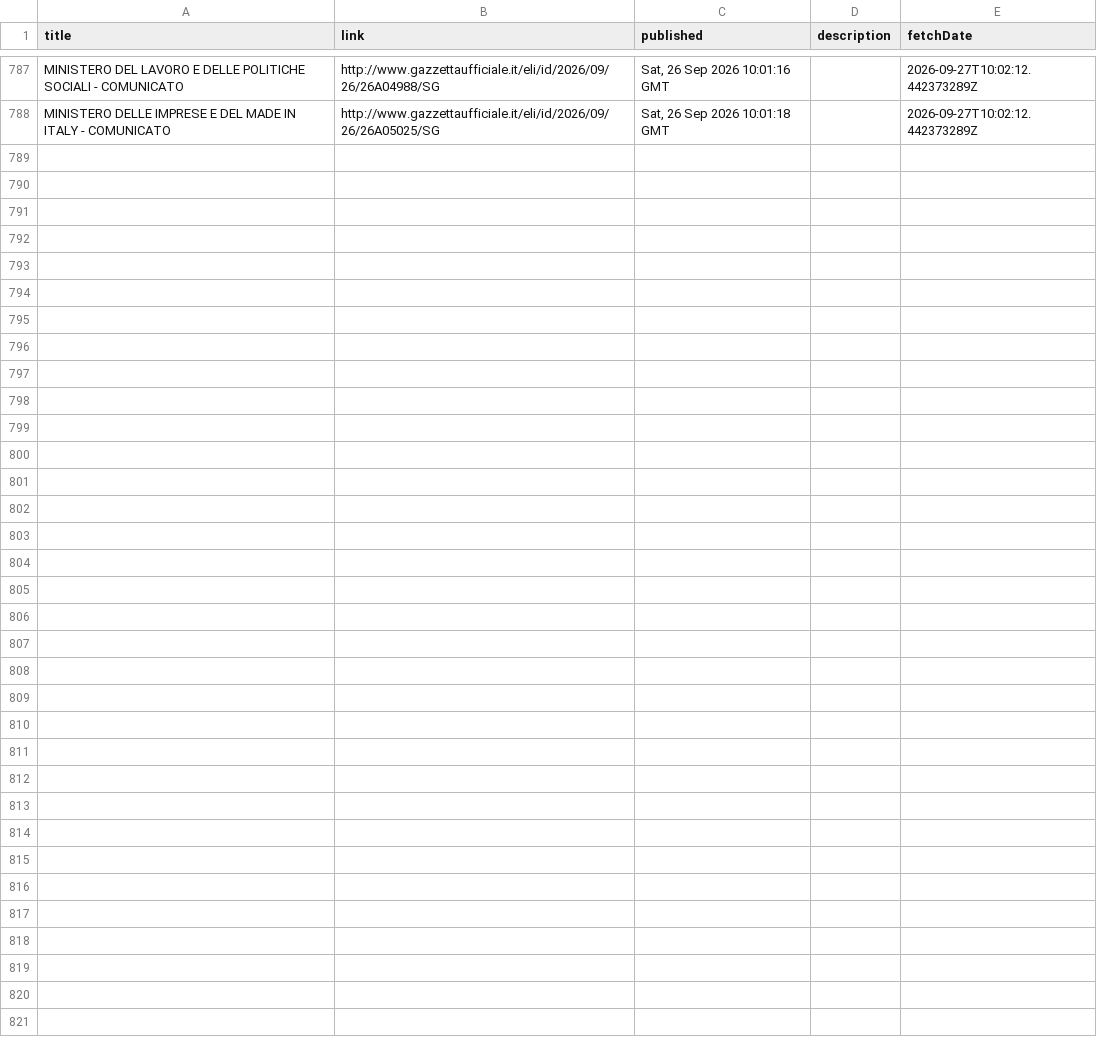
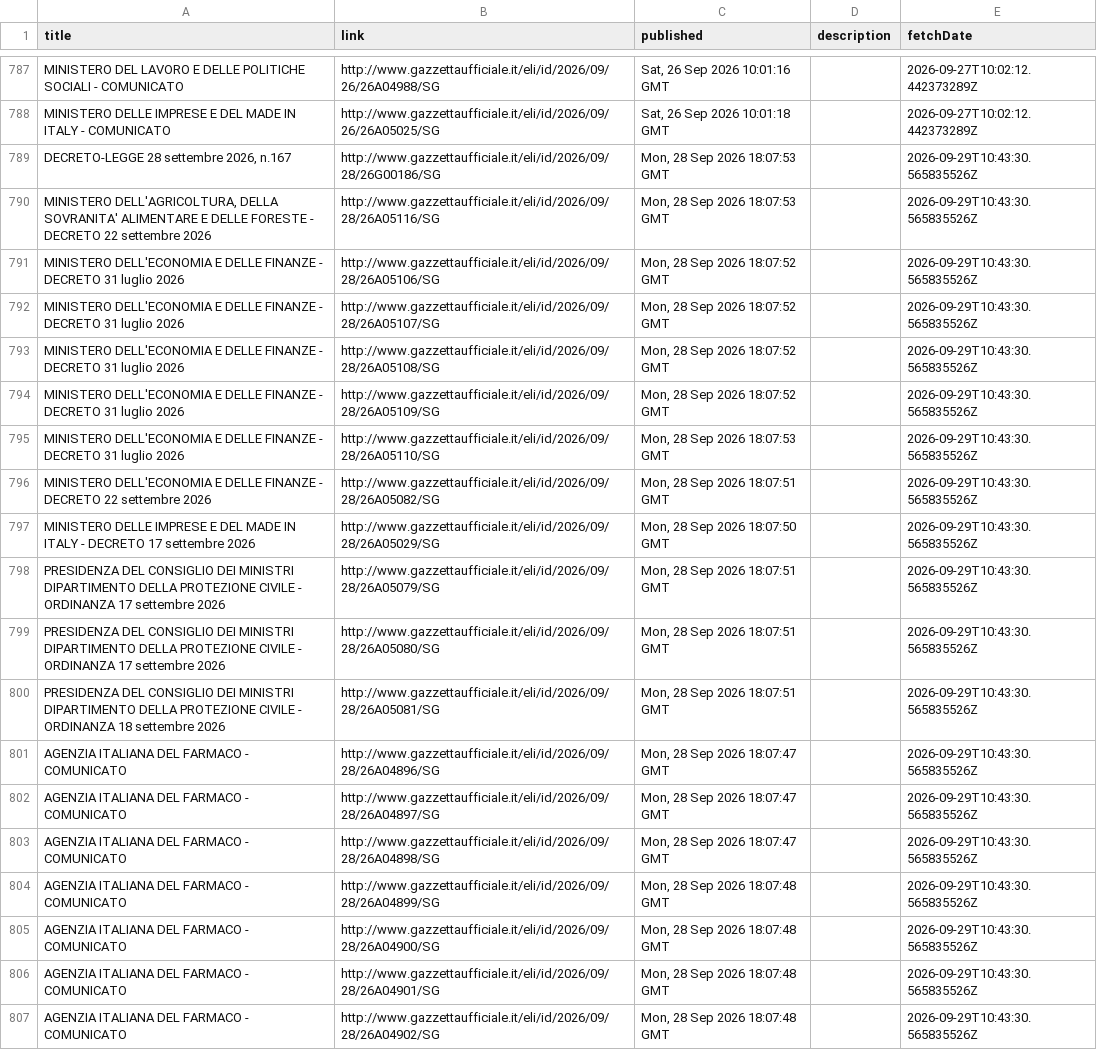
Before and after one commit to arvind088/Crawlar-gazzettaufficial, a TSV file: jena-git-project/data/clean/gazzetta_rss_updates.tsv, drawn as a sheet; only a part is shown, gaps mark what is left out; the diff covers the shown part only.

```diff
--- a/jena-git-project/data/clean/gazzetta_rss_updates.tsv
+++ b/jena-git-project/data/clean/gazzetta_rss_updates.tsv
@@ -788 +788,20 @@ MINISTERO DEL LAVORO E DELLE POLITICHE SOCIALI - COMUNICATO	http://www.gazzettau
 MINISTERO DELLE IMPRESE E DEL MADE IN ITALY - COMUNICATO	http://www.gazzettaufficiale.it/eli/id/2026/09/26/26A05025/SG	Sat, 26 Sep 2026 10:01:18 GMT		2026-09-27T10:02:12.442373289Z
+DECRETO-LEGGE 28 settembre 2026, n.167	http://www.gazzettaufficiale.it/eli/id/2026/09/28/26G00186/SG	Mon, 28 Sep 2026 18:07:53 GMT		2026-09-29T10:43:30.565835526Z
+MINISTERO DELL'AGRICOLTURA, DELLA SOVRANITA' ALIMENTARE E DELLE FORESTE - DECRETO 22 settembre 2026	http://www.gazzettaufficiale.it/eli/id/2026/09/28/26A05116/SG	Mon, 28 Sep 2026 18:07:53 GMT		2026-09-29T10:43:30.565835526Z
+MINISTERO DELL'ECONOMIA E DELLE FINANZE - DECRETO 31 luglio 2026	http://www.gazzettaufficiale.it/eli/id/2026/09/28/26A05106/SG	Mon, 28 Sep 2026 18:07:52 GMT		2026-09-29T10:43:30.565835526Z
+MINISTERO DELL'ECONOMIA E DELLE FINANZE - DECRETO 31 luglio 2026	http://www.gazzettaufficiale.it/eli/id/2026/09/28/26A05107/SG	Mon, 28 Sep 2026 18:07:52 GMT		2026-09-29T10:43:30.565835526Z
+MINISTERO DELL'ECONOMIA E DELLE FINANZE - DECRETO 31 luglio 2026	http://www.gazzettaufficiale.it/eli/id/2026/09/28/26A05108/SG	Mon, 28 Sep 2026 18:07:52 GMT		2026-09-29T10:43:30.565835526Z
+MINISTERO DELL'ECONOMIA E DELLE FINANZE - DECRETO 31 luglio 2026	http://www.gazzettaufficiale.it/eli/id/2026/09/28/26A05109/SG	Mon, 28 Sep 2026 18:07:52 GMT		2026-09-29T10:43:30.565835526Z
+MINISTERO DELL'ECONOMIA E DELLE FINANZE - DECRETO 31 luglio 2026	http://www.gazzettaufficiale.it/eli/id/2026/09/28/26A05110/SG	Mon, 28 Sep 2026 18:07:53 GMT		2026-09-29T10:43:30.565835526Z
+MINISTERO DELL'ECONOMIA E DELLE FINANZE - DECRETO 22 settembre 2026	http://www.gazzettaufficiale.it/eli/id/2026/09/28/26A05082/SG	Mon, 28 Sep 2026 18:07:51 GMT		2026-09-29T10:43:30.565835526Z
+MINISTERO DELLE IMPRESE E DEL MADE IN ITALY - DECRETO 17 settembre 2026	http://www.gazzettaufficiale.it/eli/id/2026/09/28/26A05029/SG	Mon, 28 Sep 2026 18:07:50 GMT		2026-09-29T10:43:30.565835526Z
+PRESIDENZA DEL CONSIGLIO DEI MINISTRI DIPARTIMENTO DELLA PROTEZIONE CIVILE - ORDINANZA 17 settembre 2026	http://www.gazzettaufficiale.it/eli/id/2026/09/28/26A05079/SG	Mon, 28 Sep 2026 18:07:51 GMT		2026-09-29T10:43:30.565835526Z
+PRESIDENZA DEL CONSIGLIO DEI MINISTRI DIPARTIMENTO DELLA PROTEZIONE CIVILE - ORDINANZA 17 settembre 2026	http://www.gazzettaufficiale.it/eli/id/2026/09/28/26A05080/SG	Mon, 28 Sep 2026 18:07:51 GMT		2026-09-29T10:43:30.565835526Z
+PRESIDENZA DEL CONSIGLIO DEI MINISTRI DIPARTIMENTO DELLA PROTEZIONE CIVILE - ORDINANZA 18 settembre 2026	http://www.gazzettaufficiale.it/eli/id/2026/09/28/26A05081/SG	Mon, 28 Sep 2026 18:07:51 GMT		2026-09-29T10:43:30.565835526Z
+AGENZIA ITALIANA DEL FARMACO - COMUNICATO	http://www.gazzettaufficiale.it/eli/id/2026/09/28/26A04896/SG	Mon, 28 Sep 2026 18:07:47 GMT		2026-09-29T10:43:30.565835526Z
+AGENZIA ITALIANA DEL FARMACO - COMUNICATO	http://www.gazzettaufficiale.it/eli/id/2026/09/28/26A04897/SG	Mon, 28 Sep 2026 18:07:47 GMT		2026-09-29T10:43:30.565835526Z
+AGENZIA ITALIANA DEL FARMACO - COMUNICATO	http://www.gazzettaufficiale.it/eli/id/2026/09/28/26A04898/SG	Mon, 28 Sep 2026 18:07:47 GMT		2026-09-29T10:43:30.565835526Z
+AGENZIA ITALIANA DEL FARMACO - COMUNICATO	http://www.gazzettaufficiale.it/eli/id/2026/09/28/26A04899/SG	Mon, 28 Sep 2026 18:07:48 GMT		2026-09-29T10:43:30.565835526Z
+AGENZIA ITALIANA DEL FARMACO - COMUNICATO	http://www.gazzettaufficiale.it/eli/id/2026/09/28/26A04900/SG	Mon, 28 Sep 2026 18:07:48 GMT		2026-09-29T10:43:30.565835526Z
+AGENZIA ITALIANA DEL FARMACO - COMUNICATO	http://www.gazzettaufficiale.it/eli/id/2026/09/28/26A04901/SG	Mon, 28 Sep 2026 18:07:48 GMT		2026-09-29T10:43:30.565835526Z
+AGENZIA ITALIANA DEL FARMACO - COMUNICATO	http://www.gazzettaufficiale.it/eli/id/2026/09/28/26A04902/SG	Mon, 28 Sep 2026 18:07:48 GMT		2026-09-29T10:43:30.565835526Z
```
Also changed, not shown: 13 added rows elsewhere in this file, jena-git-project/data/registry/ingestion_watermarks.tsv.
